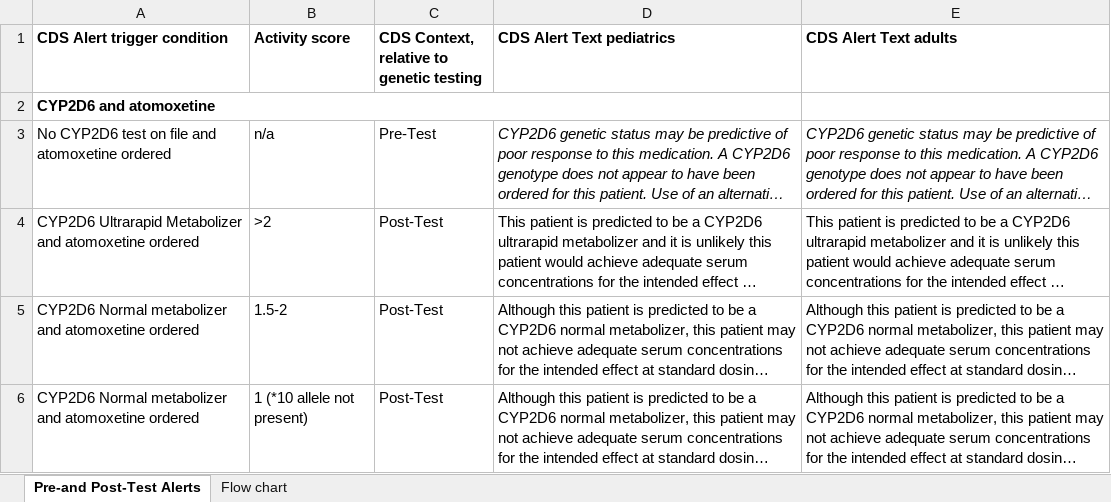
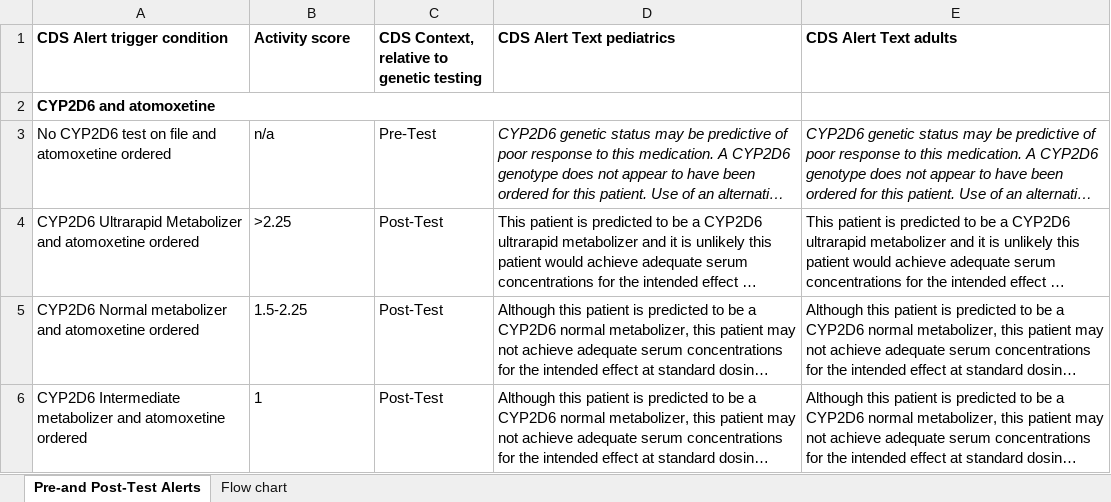
Before and after one commit to cpicpgx/cpic-guidelines, an Excel workbook: atomoxetine/atomoxetine_Pre_and_Post_Test_Alerts_and_Flow_Chart.xlsx, sheet Pre-and Post-Test Alerts, drawn as a sheet; only a part is shown; long unchanged cells end in …; values as stored, in another font and other column widths than the file's, no borders; the diff covers the shown part only; the diff names each change by its address in the sheet, - before the commit and + after, or states it on an @@ line.

```diff
--- a/atomoxetine/atomoxetine_Pre_and_Post_Test_Alerts_and_Flow_Chart.xlsx (sheet Pre-and Post-Test Alerts)
+++ b/atomoxetine/atomoxetine_Pre_and_Post_Test_Alerts_and_Flow_Chart.xlsx (sheet Pre-and Post-Test Alerts)
-B4 (Activity score): >2
+B4 (Activity score): >2.25
-B5 (Activity score): 1.5-2
+B5 (Activity score): 1.5-2.25
-A6 (CDS Alert trigger condition): CYP2D6 Normal metabolizer and…
+A6 (CDS Alert trigger condition): CYP2D6 Intermediate metabolizer and…
-B6 (Activity score): 1 (*10 allele not present)
+B6 (Activity score): 1
```
Also changed, not shown: 1 removed row and 1 edited cell elsewhere in this sheet, tamoxifen/Tamoxifen_Pre_and_Post_Test_Alerts_and_Flow.xlsx.
